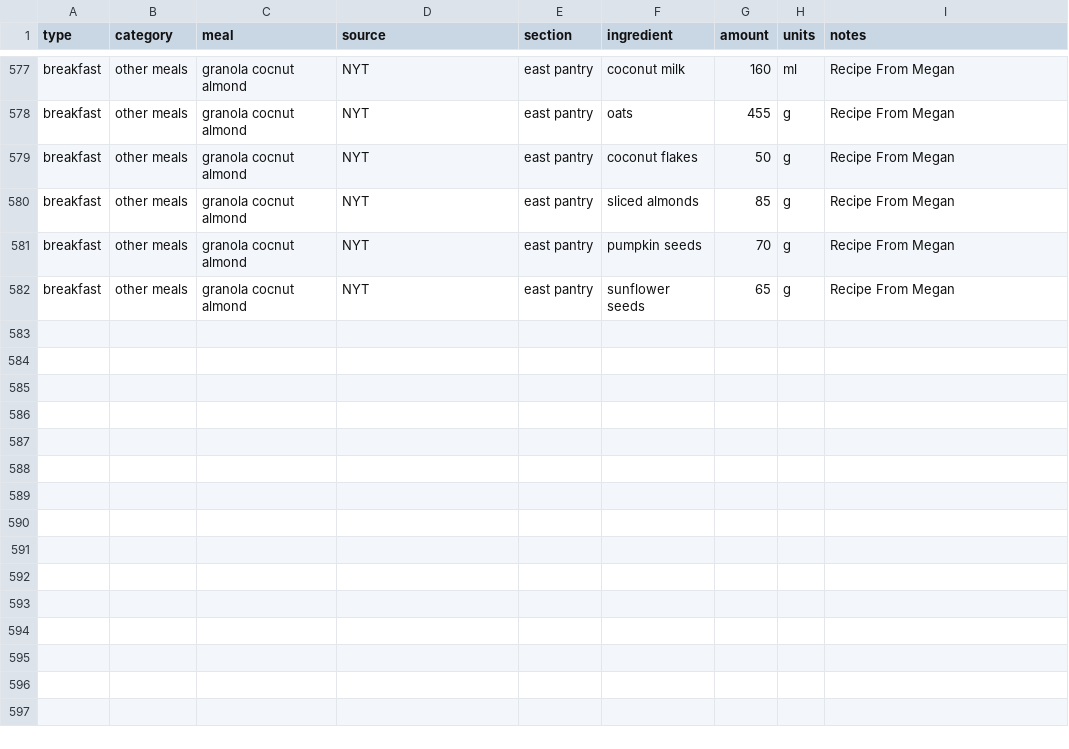
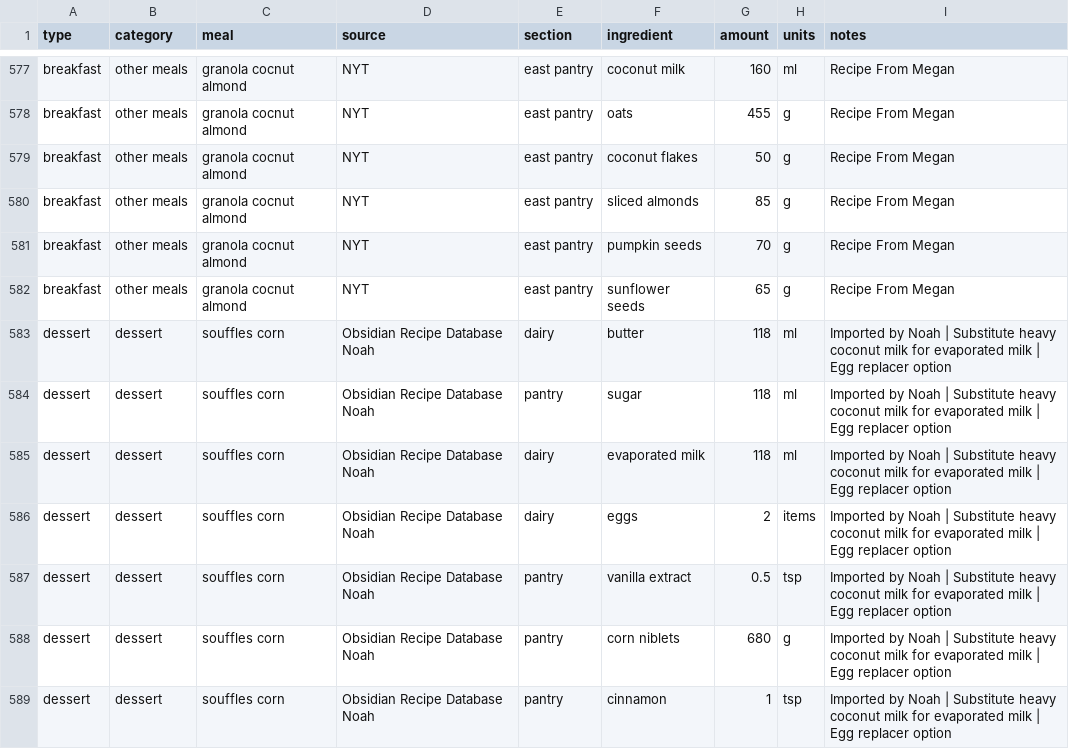
Before and after one commit to Noah-Silvera/grocery-list, a CSV file: master_list.csv, drawn as a sheet; only a part is shown, gaps mark what is left out.

Commit message:
add corn souffle to recipe list.

```diff
--- a/master_list.csv
+++ b/master_list.csv
@@ -582 +582,8 @@ breakfast,other meals,granola cocnut almond,NYT,east pantry,pumpkin seeds,70,g,R
 breakfast,other meals,granola cocnut almond,NYT,east pantry,sunflower seeds,65,g,Recipe From Megan
+dessert,dessert,souffles corn,Obsidian Recipe Database Noah,dairy,butter,118,ml,Imported by Noah | Substitute heavy coconut milk for evaporated milk | Egg replacer option
+dessert,dessert,souffles corn,Obsidian Recipe Database Noah,pantry,sugar,118,ml,Imported by Noah | Substitute heavy coconut milk for evaporated milk | Egg replacer option
+dessert,dessert,souffles corn,Obsidian Recipe Database Noah,dairy,evaporated milk,118,ml,Imported by Noah | Substitute heavy coconut milk for evaporated milk | Egg replacer option
+dessert,dessert,souffles corn,Obsidian Recipe Database Noah,dairy,eggs,2,items,Imported by Noah | Substitute heavy coconut milk for evaporated milk | Egg replacer option
+dessert,dessert,souffles corn,Obsidian Recipe Database Noah,pantry,vanilla extract,0.5,tsp,Imported by Noah | Substitute heavy coconut milk for evaporated milk | Egg replacer option
+dessert,dessert,souffles corn,Obsidian Recipe Database Noah,pantry,corn niblets,680,g,Imported by Noah | Substitute heavy coconut milk for evaporated milk | Egg replacer option
+dessert,dessert,souffles corn,Obsidian Recipe Database Noah,pantry,cinnamon,1,tsp,Imported by Noah | Substitute heavy coconut milk for evaporated milk | Egg replacer option
```
